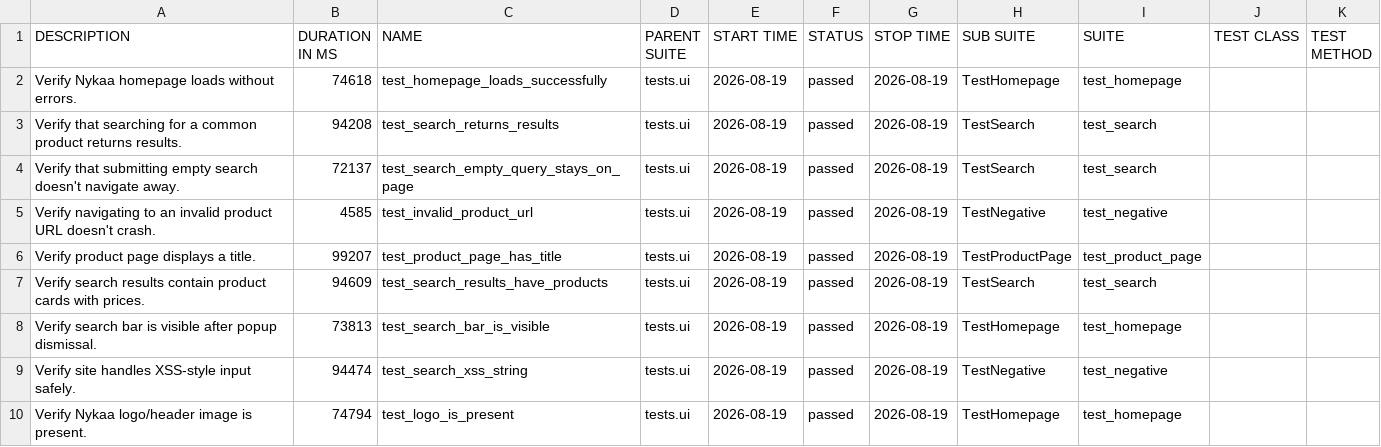
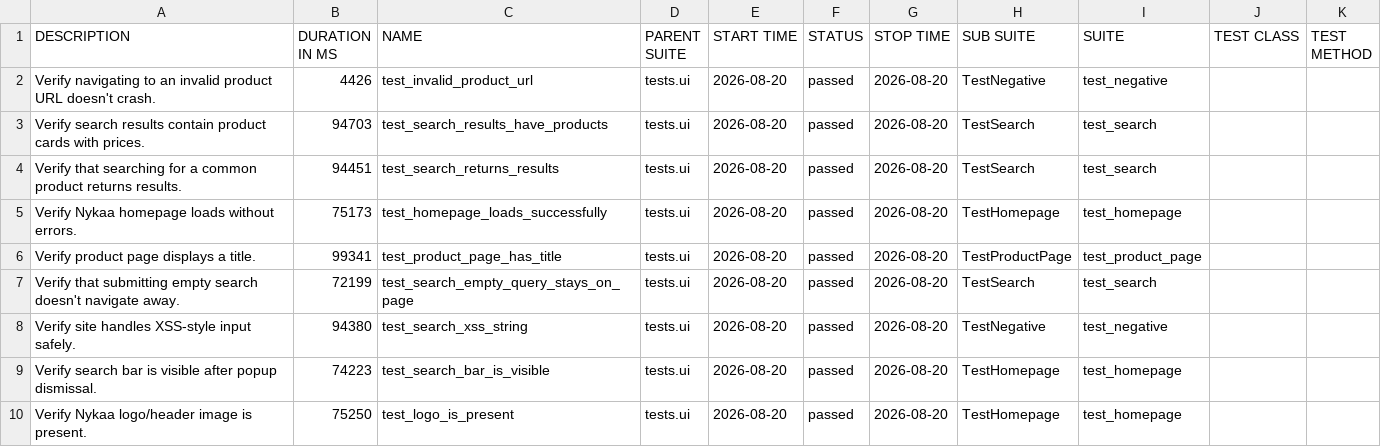
Before and after one commit to Deoli420/automation-framework, a CSV file: allure-report/data/suites.csv, drawn as a sheet.

```diff
--- a/allure-report/data/suites.csv
+++ b/allure-report/data/suites.csv
@@ -1,10 +1,10 @@
 "DESCRIPTION","DURATION IN MS","NAME","PARENT SUITE","START TIME","STATUS","STOP TIME","SUB SUITE","SUITE","TEST CLASS","TEST METHOD"
-"Verify Nykaa homepage loads without errors.","74618","test_homepage_loads_successfully","tests.ui","2026-08-19","passed","2026-08-19","TestHomepage","test_homepage","",""
-"Verify that searching for a common product returns results.","94208","test_search_returns_results","tests.ui","2026-08-19","passed","2026-08-19","TestSearch","test_search","",""
-"Verify that submitting empty search doesn't navigate away.","72137","test_search_empty_query_stays_on_page","tests.ui","2026-08-19","passed","2026-08-19","TestSearch","test_search","",""
-"Verify navigating to an invalid product URL doesn't crash.","4585","test_invalid_product_url","tests.ui","2026-08-19","passed","2026-08-19","TestNegative","test_negative","",""
-"Verify product page displays a title.","99207","test_product_page_has_title","tests.ui","2026-08-19","passed","2026-08-19","TestProductPage","test_product_page","",""
-"Verify search results contain product cards with prices.","94609","test_search_results_have_products","tests.ui","2026-08-19","passed","2026-08-19","TestSearch","test_search","",""
-"Verify search bar is visible after popup dismissal.","73813","test_search_bar_is_visible","tests.ui","2026-08-19","passed","2026-08-19","TestHomepage","test_homepage","",""
-"Verify site handles XSS-style input safely.","94474","test_search_xss_string","tests.ui","2026-08-19","passed","2026-08-19","TestNegative","test_negative","",""
-"Verify Nykaa logo/header image is present.","74794","test_logo_is_present","tests.ui","2026-08-19","passed","2026-08-19","TestHomepage","test_homepage","",""
+"Verify navigating to an invalid product URL doesn't crash.","4426","test_invalid_product_url","tests.ui","2026-08-20","passed","2026-08-20","TestNegative","test_negative","",""
+"Verify search results contain product cards with prices.","94703","test_search_results_have_products","tests.ui","2026-08-20","passed","2026-08-20","TestSearch","test_search","",""
+"Verify that searching for a common product returns results.","94451","test_search_returns_results","tests.ui","2026-08-20","passed","2026-08-20","TestSearch","test_search","",""
+"Verify Nykaa homepage loads without errors.","75173","test_homepage_loads_successfully","tests.ui","2026-08-20","passed","2026-08-20","TestHomepage","test_homepage","",""
+"Verify product page displays a title.","99341","test_product_page_has_title","tests.ui","2026-08-20","passed","2026-08-20","TestProductPage","test_product_page","",""
+"Verify that submitting empty search doesn't navigate away.","72199","test_search_empty_query_stays_on_page","tests.ui","2026-08-20","passed","2026-08-20","TestSearch","test_search","",""
+"Verify site handles XSS-style input safely.","94380","test_search_xss_string","tests.ui","2026-08-20","passed","2026-08-20","TestNegative","test_negative","",""
+"Verify search bar is visible after popup dismissal.","74223","test_search_bar_is_visible","tests.ui","2026-08-20","passed","2026-08-20","TestHomepage","test_homepage","",""
+"Verify Nykaa logo/header image is present.","75250","test_logo_is_present","tests.ui","2026-08-20","passed","2026-08-20","TestHomepage","test_homepage","",""
```
Also changed, not shown: 59 other files.
